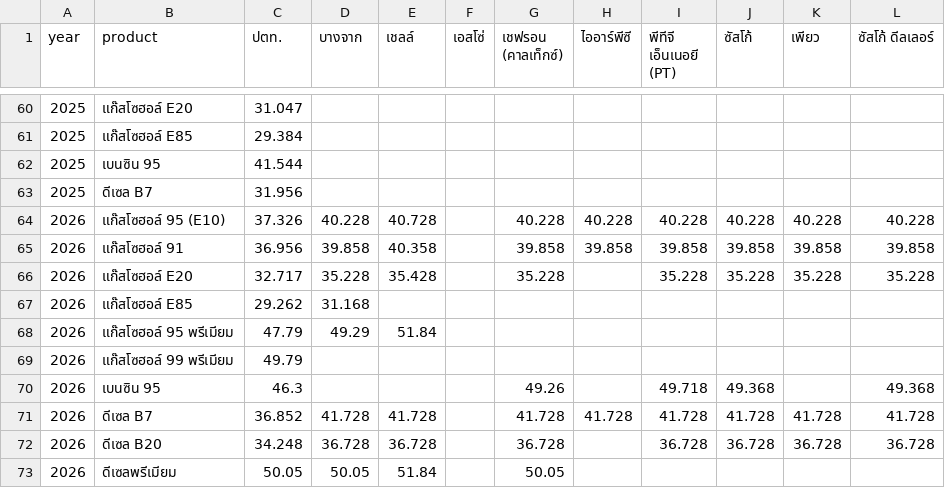
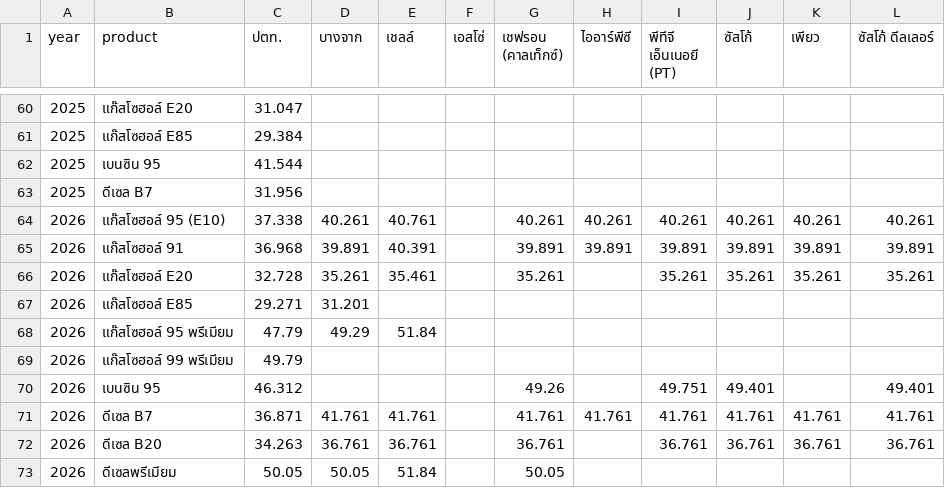
Before and after one commit to anantsrisu-cpu/eppo-oil-price, a CSV file: reports/pivots/yearly_avg.csv, drawn as a sheet; only a part is shown, gaps mark what is left out.

```diff
--- a/reports/pivots/yearly_avg.csv
+++ b/reports/pivots/yearly_avg.csv
@@ -63,11 +63,11 @@ year,product,ปตท.,บางจาก,เชลล์,เอสโซ่,
 2025,ดีเซล B7,31.956,,,,,,,,,
-2026,แก๊สโซฮอล์ 95 (E10),37.326,40.228,40.728,,40.228,40.228,40.228,40.228,40.228,40.228
-2026,แก๊สโซฮอล์ 91,36.956,39.858,40.358,,39.858,39.858,39.858,39.858,39.858,39.858
-2026,แก๊สโซฮอล์ E20,32.717,35.228,35.428,,35.228,,35.228,35.228,35.228,35.228
-2026,แก๊สโซฮอล์ E85,29.262,31.168,,,,,,,,
+2026,แก๊สโซฮอล์ 95 (E10),37.338,40.261,40.761,,40.261,40.261,40.261,40.261,40.261,40.261
+2026,แก๊สโซฮอล์ 91,36.968,39.891,40.391,,39.891,39.891,39.891,39.891,39.891,39.891
+2026,แก๊สโซฮอล์ E20,32.728,35.261,35.461,,35.261,,35.261,35.261,35.261,35.261
+2026,แก๊สโซฮอล์ E85,29.271,31.201,,,,,,,,
 2026,แก๊สโซฮอล์ 95 พรีเมียม,47.79,49.29,51.84,,,,,,,
 2026,แก๊สโซฮอล์ 99 พรีเมียม,49.79,,,,,,,,,
-2026,เบนซิน 95,46.3,,,,49.26,,49.718,49.368,,49.368
-2026,ดีเซล B7,36.852,41.728,41.728,,41.728,41.728,41.728,41.728,41.728,41.728
-2026,ดีเซล B20,34.248,36.728,36.728,,36.728,,36.728,36.728,36.728,36.728
+2026,เบนซิน 95,46.312,,,,49.26,,49.751,49.401,,49.401
+2026,ดีเซล B7,36.871,41.761,41.761,,41.761,41.761,41.761,41.761,41.761,41.761
+2026,ดีเซล B20,34.263,36.761,36.761,,36.761,,36.761,36.761,36.761,36.761
 2026,ดีเซลพรีเมียม,50.05,50.05,51.84,,50.05,,,,,
```
Also changed, not shown: data/run_log.csv, reports/pivots/monthly_avg.csv, 5 other files.
